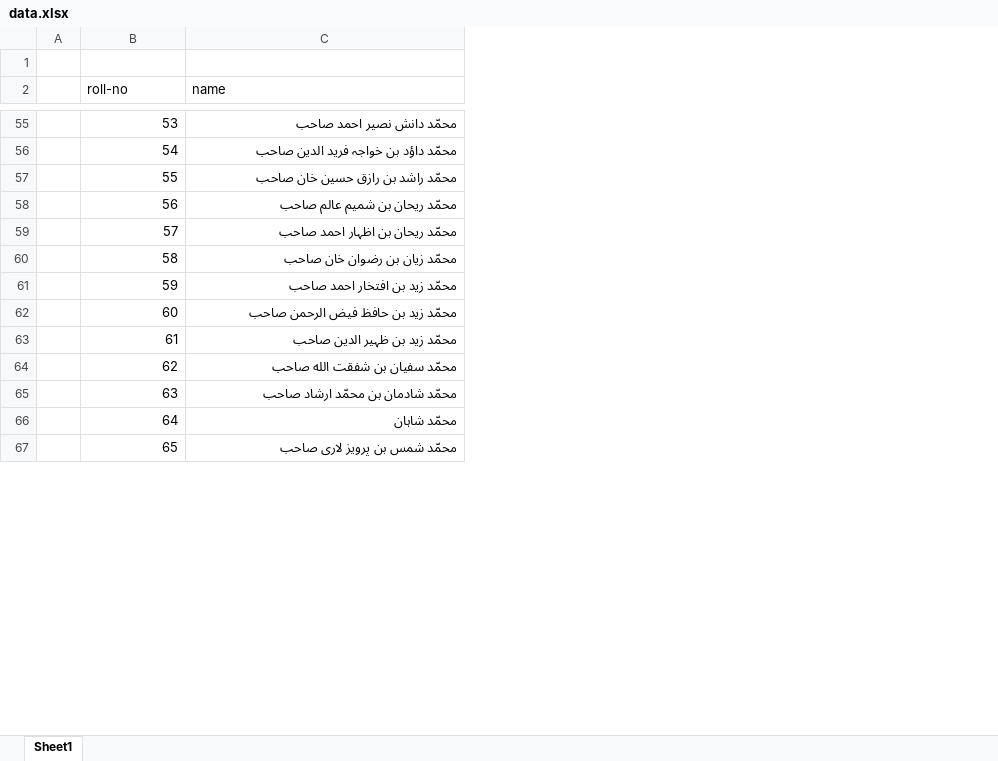
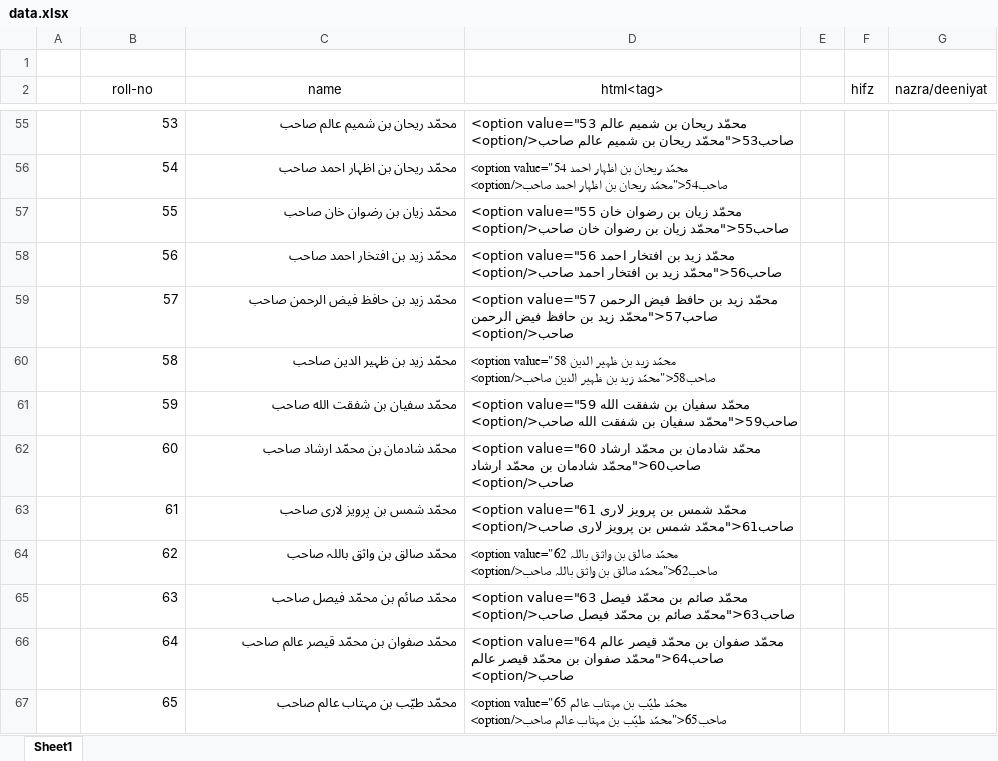
Before and after one commit to wafaqulmasajid/dailycontest, an Excel workbook: dailycontest/data.xlsx, sheet Sheet1, drawn as a sheet; only a part is shown, gaps mark what is left out; values as stored, in another font and other column widths than the file's, no borders; table styles not drawn; the diff covers the shown part only; the diff names each change by its address in the sheet, - before the commit and + after, or states it on an @@ line.

```diff
--- a/dailycontest/data.xlsx (sheet Sheet1)
+++ b/dailycontest/data.xlsx (sheet Sheet1)
+column D (html<tag>), rows 55-67: <option value="53 محمّد ریحان بن شمیم عالم صاحب53<"محمّد ریحان بن شمیم عالم صاحب</option> | <option value="54 محمّد ریحان بن اظہار احمد صاحب54<"محمّد ریحان بن اظہار احمد صاحب</option> | <option value="55 محمّد زیان بن رضوان خان صاحب55<"محمّد زیان بن رضوان خان صاحب</option> | <option value="56 محمّد زید بن افتخار احمد صاحب56<"محمّد زید بن افتخار احمد صاحب</option> | <option value="57 محمّد زید بن حافظ فیض الرحمن صاحب57<"محمّد زید بن حافظ فیض الرحمن صاحب</option> | <option value="58 محمّد زید بن ظہیر الدین صاحب58<"محمّد زید بن ظہیر الدین صاحب</option> | <option value="59 محمّد سفیان بن شفقت الله صاحب59<"محمّد سفیان بن شفقت الله صاحب</option> | <option value="60 محمّد شادمان بن محمّد ارشاد صاحب60<"محمّد شادمان بن محمّد ارشاد صاحب</option> | <option value="61 محمّد شمس بن پرویز لاری صاحب61<"محمّد شمس بن پرویز لاری صاحب</option> | <option value="62 محمّد صالق بن واثق باللہ صاحب62<"محمّد صالق بن واثق باللہ صاحب</option> | <option value="63 محمّد صائم بن محمّد فیصل صاحب63<"محمّد صائم بن محمّد فیصل صاحب</option> | <option value="64 محمّد صفوان بن محمّد قیصر عالم صاحب64<"محمّد صفوان بن محمّد قیصر عالم صاحب</option> | <option value="65 محمّد طیّب بن مہتاب عالم صاحب65<"محمّد طیّب بن مہتاب عالم صاحب</option>
+column E, empty
+column F (hifz), empty
+column G (nazra/deeniyat), empty
-B2:C2 alignment: left
+B2:C2 alignment: center
-C55 (name): محمّد دانش نصیر احمد صاحب
+C55 (name): محمّد ریحان بن شمیم عالم صاحب
-C56 (name): محمّد داؤد بن خواجہ فرید الدین صاحب
+C56 (name): محمّد ریحان بن اظہار احمد صاحب
-C57 (name): محمّد راشد بن رازق حسین خان صاحب
+C57 (name): محمّد زیان بن رضوان خان صاحب
-C58 (name): محمّد ریحان بن شمیم عالم صاحب
+C58 (name): محمّد زید بن افتخار احمد صاحب
-C59 (name): محمّد ریحان بن اظہار احمد صاحب
+C59 (name): محمّد زید بن حافظ فیض الرحمن صاحب
-C60 (name): محمّد زیان بن رضوان خان صاحب
+C60 (name): محمّد زید بن ظہیر الدین صاحب
-C61 (name): محمّد زید بن افتخار احمد صاحب
+C61 (name): محمّد سفیان بن شفقت الله صاحب
-C62 (name): محمّد زید بن حافظ فیض الرحمن صاحب
+C62 (name): محمّد شادمان بن محمّد ارشاد صاحب
-C63 (name): محمّد زید بن ظہیر الدین صاحب
+C63 (name): محمّد شمس بن پرویز لاری صاحب
-C64 (name): محمّد سفیان بن شفقت الله صاحب
+C64 (name): محمّد صالق بن واثق باللہ صاحب
-C65 (name): محمّد شادمان بن محمّد ارشاد صاحب
+C65 (name): محمّد صائم بن محمّد فیصل صاحب
-C66 (name): محمّد شاہان
+C66 (name): محمّد صفوان بن محمّد قیصر عالم صاحب
-C67 (name): محمّد شمس بن پرویز لاری صاحب
+C67 (name): محمّد طیّب بن مہتاب عالم صاحب
```
Also changed, not shown: 1 removed row, 79 edited cells and cell formats elsewhere in this sheet, 5 other files.
